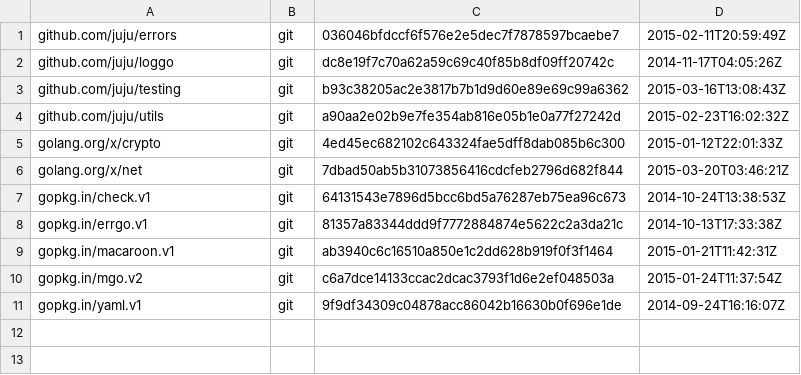
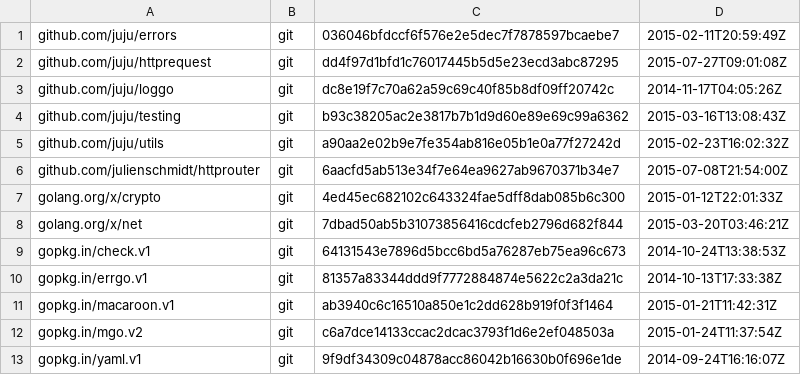
Before and after one commit to go-macaroon-bakery/macaroon-bakery, a TSV file: dependencies.tsv, drawn as a sheet; the diff names each change by its address in the sheet, - before the commit and + after, or states it on an @@ line.

Commit message:
Replace github.com/juju/utils/jsonhttp with github.com/juju/httprequest.

```diff
--- a/dependencies.tsv
+++ b/dependencies.tsv
+row 2: github.com/juju/httprequest | git | dd4f97d1bfd1c76017445b5d5e23ecd3abc87295 | 2015-07-27T09:01:08Z
+row 6: github.com/julienschmidt/httprouter | git | 6aacfd5ab513e34f7e64ea9627ab9670371b34e7 | 2015-07-08T21:54:00Z
```
Also changed, not shown: 4 other files.
